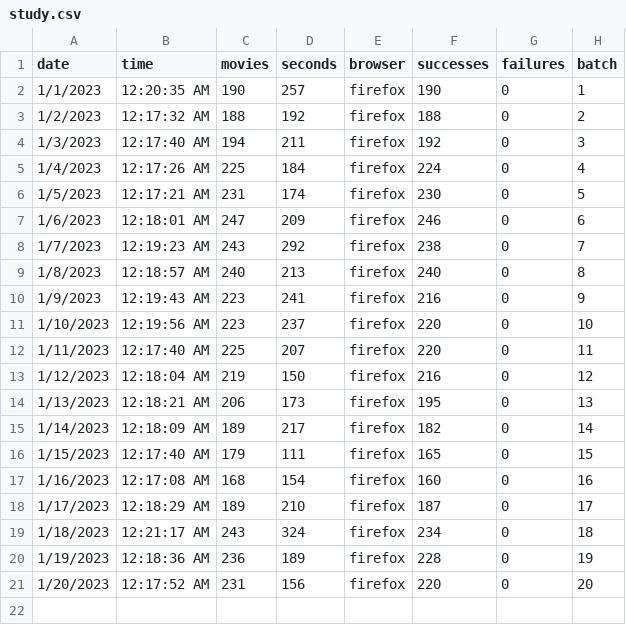
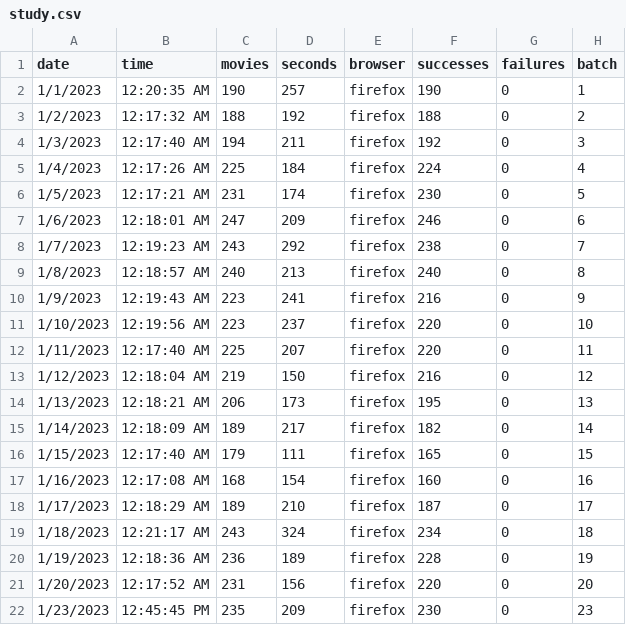
Before and after one commit to TomasHubelbauer/csfd-digest, a CSV file: study.csv, drawn as a sheet; the diff names each change by its address in the sheet, - before the commit and + after, or states it on an @@ line.

```diff
--- a/study.csv
+++ b/study.csv
+row 22: 1/23/2023 | 12:45:45 PM | 235 | 209 | firefox | 230 | 0 | 23
```
Also changed, not shown: 43 other files.
